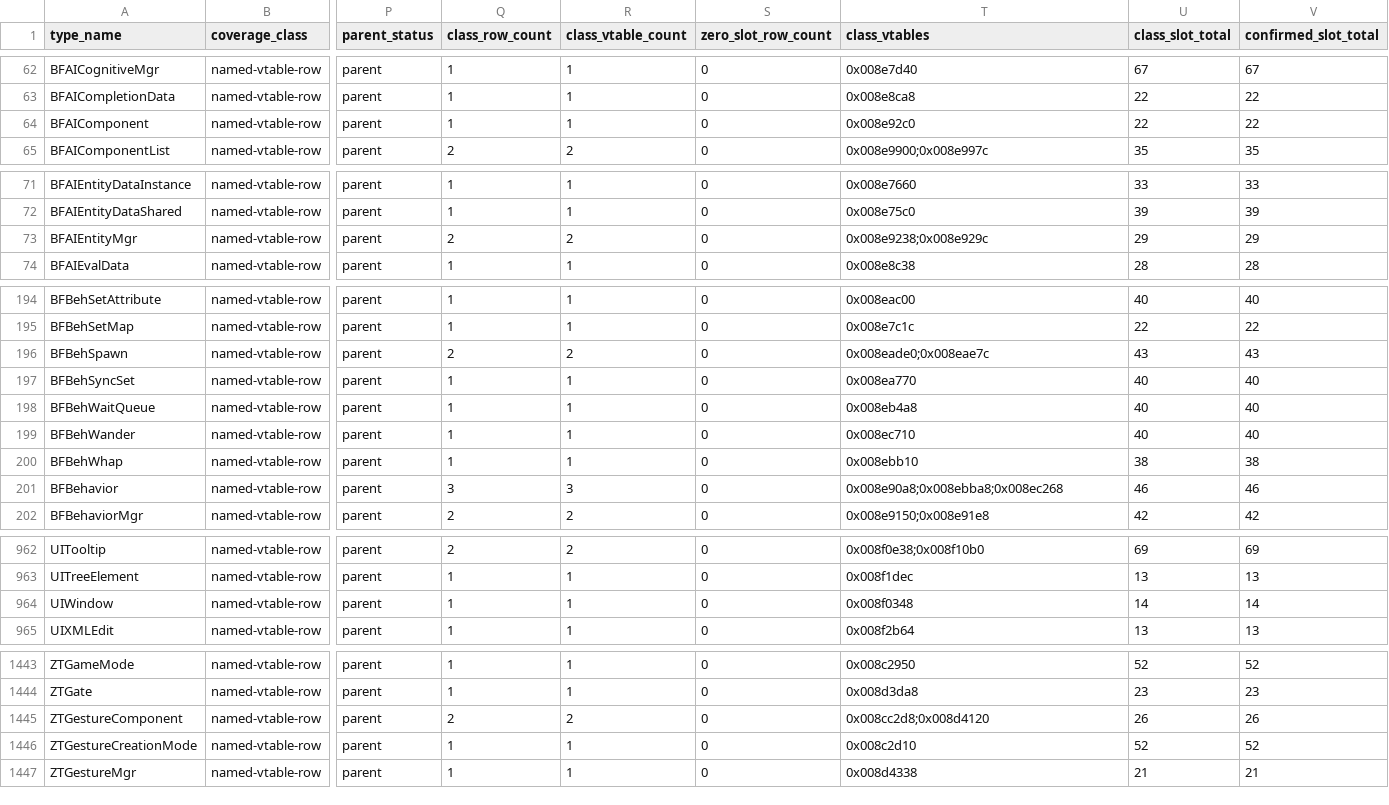
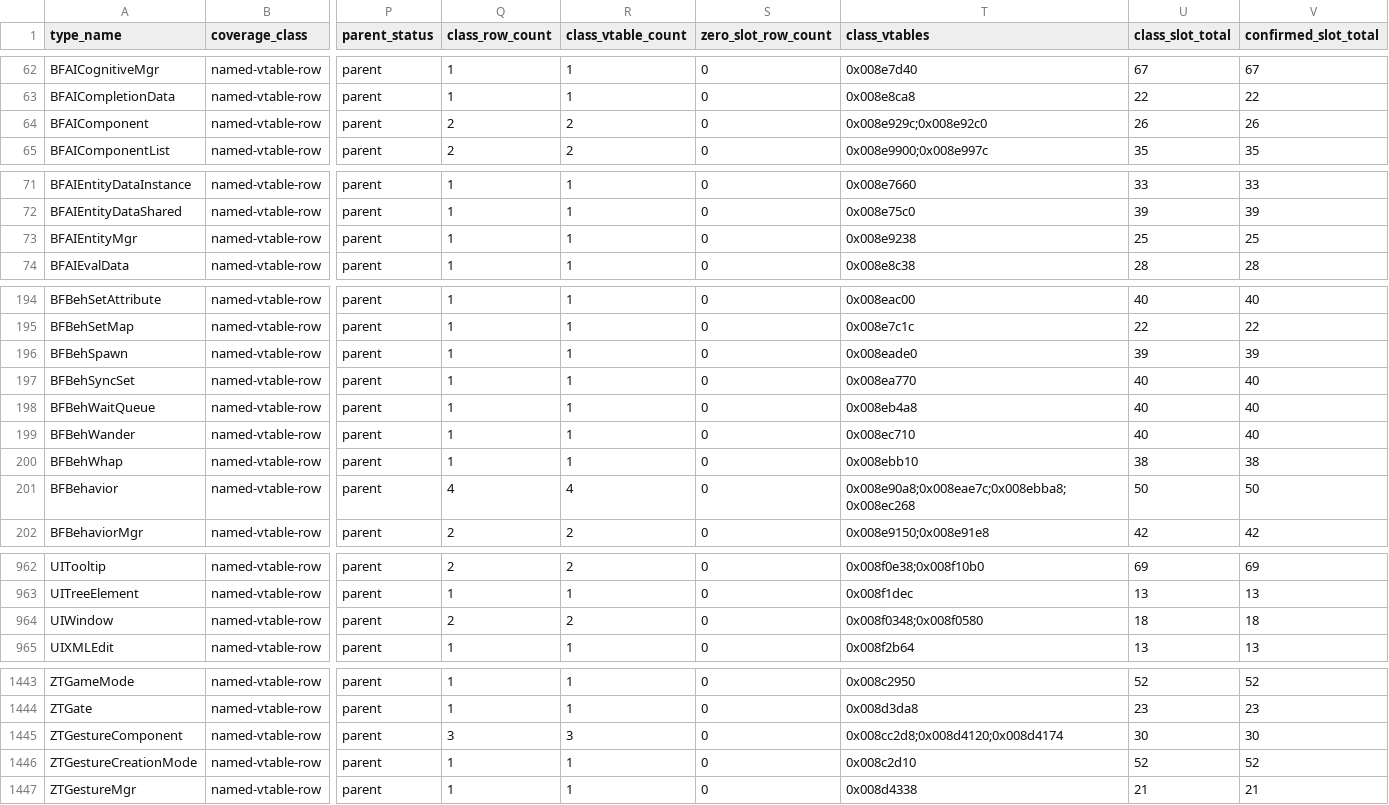
Before and after one commit to overyonder/over-yonder.tech, a TSV file: openzt2/zt-type-coverage-reconciliation.tsv, drawn as a sheet; only a part is shown, gaps mark what is left out; the diff names each change by its address in the sheet, - before the commit and + after, or states it on an @@ line.

```diff
--- a/openzt2/zt-type-coverage-reconciliation.tsv
+++ b/openzt2/zt-type-coverage-reconciliation.tsv
-Q64 (class_row_count): 1
+Q64 (class_row_count): 2
-R64 (class_vtable_count): 1
+R64 (class_vtable_count): 2
-T64 (class_vtables): 0x008e92c0
+T64 (class_vtables): 0x008e929c;0x008e92c0
-U64 (class_slot_total): 22
+U64 (class_slot_total): 26
-V64 (confirmed_slot_total): 22
+V64 (confirmed_slot_total): 26
-Q73 (class_row_count): 2
+Q73 (class_row_count): 1
-R73 (class_vtable_count): 2
+R73 (class_vtable_count): 1
-T73 (class_vtables): 0x008e9238;0x008e929c
+T73 (class_vtables): 0x008e9238
-U73 (class_slot_total): 29
+U73 (class_slot_total): 25
-V73 (confirmed_slot_total): 29
+V73 (confirmed_slot_total): 25
-Q196 (class_row_count): 2
+Q196 (class_row_count): 1
-R196 (class_vtable_count): 2
+R196 (class_vtable_count): 1
-T196 (class_vtables): 0x008eade0;0x008eae7c
+T196 (class_vtables): 0x008eade0
-U196 (class_slot_total): 43
+U196 (class_slot_total): 39
-V196 (confirmed_slot_total): 43
+V196 (confirmed_slot_total): 39
-Q201 (class_row_count): 3
+Q201 (class_row_count): 4
-R201 (class_vtable_count): 3
+R201 (class_vtable_count): 4
-T201 (class_vtables): 0x008e90a8;0x008ebba8;0x008ec268
+T201 (class_vtables): 0x008e90a8;0x008eae7c;0x008ebba8;0x008ec268
-U201 (class_slot_total): 46
+U201 (class_slot_total): 50
-V201 (confirmed_slot_total): 46
+V201 (confirmed_slot_total): 50
-Q964 (class_row_count): 1
+Q964 (class_row_count): 2
-R964 (class_vtable_count): 1
+R964 (class_vtable_count): 2
-T964 (class_vtables): 0x008f0348
+T964 (class_vtables): 0x008f0348;0x008f0580
-U964 (class_slot_total): 14
+U964 (class_slot_total): 18
-V964 (confirmed_slot_total): 14
+V964 (confirmed_slot_total): 18
-Q1445 (class_row_count): 2
+Q1445 (class_row_count): 3
-R1445 (class_vtable_count): 2
+R1445 (class_vtable_count): 3
-T1445 (class_vtables): 0x008cc2d8;0x008d4120
+T1445 (class_vtables): 0x008cc2d8;0x008d4120;0x008d4174
-U1445 (class_slot_total): 26
+U1445 (class_slot_total): 30
-V1445 (confirmed_slot_total): 26
+V1445 (confirmed_slot_total): 30
```
Also changed, not shown: 3 other files.
